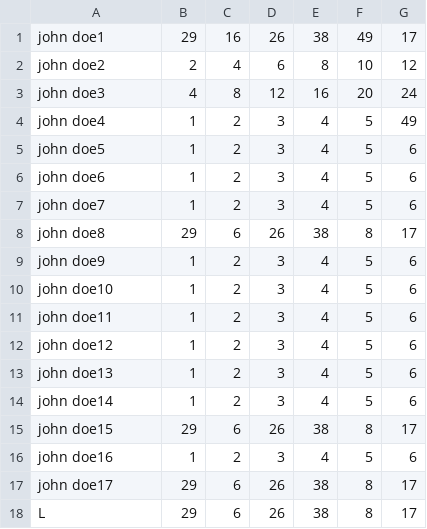
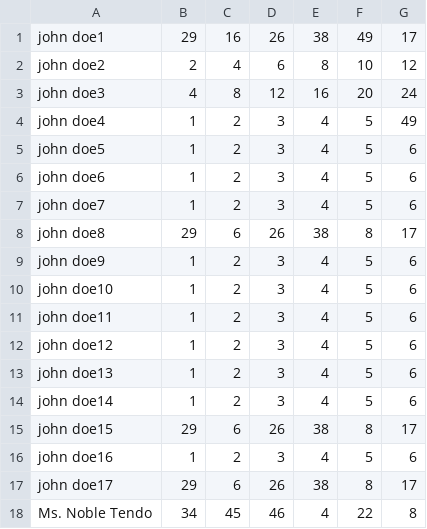
Before and after one commit to yavuztas/lottery-challenge, a CSV file: pool-sample.csv, drawn as a sheet; removed rows and columns are numbered as before the commit, all else as after; the diff names each change by its address in the sheet, - before the commit and + after, or states it on an @@ line.

```diff
--- a/pool-sample.csv
+++ b/pool-sample.csv
-row 18: L | 29 | 6 | 26 | 38 | 8 | 17
+row 18: Ms. Noble Tendo | 34 | 45 | 46 | 4 | 22 | 8
```
Also changed, not shown: 1 other file.
